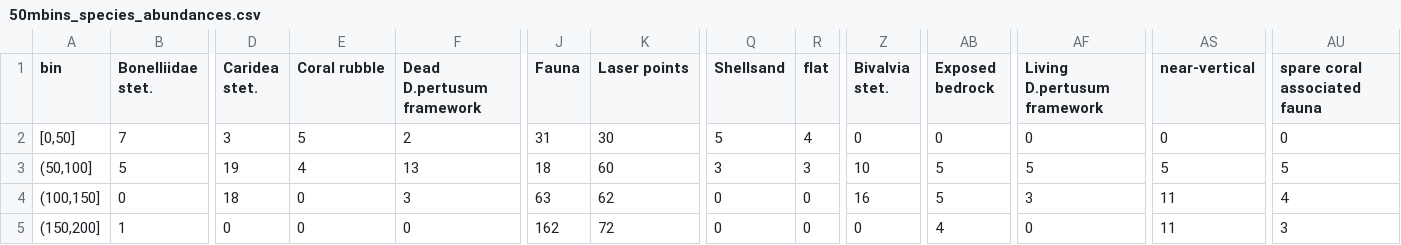
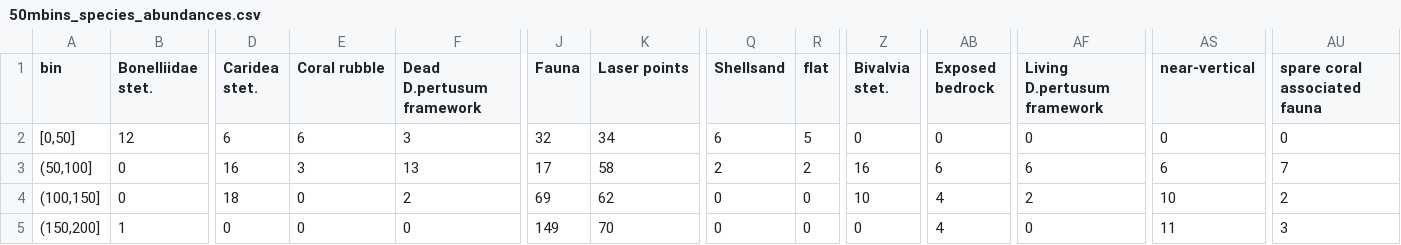
Before and after one commit to BirteSchuppe/BIVIEDES-BIIGLE-video-epifaunal-density-estimation, a CSV file: Output/50mbins_species_abundances.csv, drawn as a sheet; only a part is shown, gaps mark what is left out; the diff covers the shown part only; the diff names each change by its address in the sheet, - before the commit and + after, or states it on an @@ line.

```diff
--- a/Output/50mbins_species_abundances.csv
+++ b/Output/50mbins_species_abundances.csv
-B2 (Bonelliidae stet.): 7
+B2 (Bonelliidae stet.): 12
-D2 (Caridea stet.): 3
+D2 (Caridea stet.): 6
-E2 (Coral rubble): 5
+E2 (Coral rubble): 6
-F2 (Dead D.pertusum framework): 2
+F2 (Dead D.pertusum framework): 3
-J2 (Fauna): 31
+J2 (Fauna): 32
-K2 (Laser points): 30
+K2 (Laser points): 34
-Q2 (Shellsand): 5
+Q2 (Shellsand): 6
-R2 (flat): 4
+R2 (flat): 5
-B3 (Bonelliidae stet.): 5
+B3 (Bonelliidae stet.): 0
-D3 (Caridea stet.): 19
+D3 (Caridea stet.): 16
-E3 (Coral rubble): 4
+E3 (Coral rubble): 3
-J3 (Fauna): 18
+J3 (Fauna): 17
-K3 (Laser points): 60
+K3 (Laser points): 58
-Q3 (Shellsand): 3
+Q3 (Shellsand): 2
-R3 (flat): 3
+R3 (flat): 2
-Z3 (Bivalvia stet.): 10
+Z3 (Bivalvia stet.): 16
-AB3 (Exposed bedrock): 5
+AB3 (Exposed bedrock): 6
-AF3 (Living D.pertusum framework): 5
+AF3 (Living D.pertusum framework): 6
-AS3 (near-vertical): 5
+AS3 (near-vertical): 6
-AU3 (spare coral associated fauna): 5
+AU3 (spare coral associated fauna): 7
-F4 (Dead D.pertusum framework): 3
+F4 (Dead D.pertusum framework): 2
-J4 (Fauna): 63
+J4 (Fauna): 69
-Z4 (Bivalvia stet.): 16
+Z4 (Bivalvia stet.): 10
-AB4 (Exposed bedrock): 5
+AB4 (Exposed bedrock): 4
-AF4 (Living D.pertusum framework): 3
+AF4 (Living D.pertusum framework): 2
-AS4 (near-vertical): 11
+AS4 (near-vertical): 10
-AU4 (spare coral associated fauna): 4
+AU4 (spare coral associated fauna): 2
-J5 (Fauna): 162
+J5 (Fauna): 149
-K5 (Laser points): 72
+K5 (Laser points): 70
```
Also changed, not shown: 125 edited cells elsewhere in this file, 11 other files.
